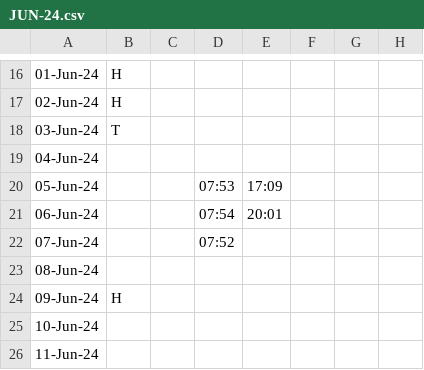
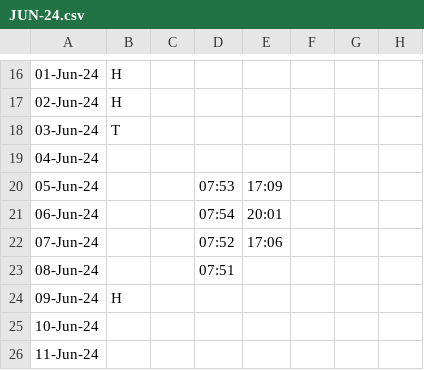
Before and after one commit to hexs/PD_Attendance, a CSV file: PD_Attendance/JUN-24.csv, drawn as a sheet; only a part is shown, gaps mark what is left out; the diff names each change by its address in the sheet, - before the commit and + after, or states it on an @@ line.

Commit message:
auto update modified:   PD_Attendance/JUN-24.csv

```diff
--- a/PD_Attendance/JUN-24.csv
+++ b/PD_Attendance/JUN-24.csv
-E22: (empty)
+E22: 17:06
-D23: (empty)
+D23: 07:51
```
